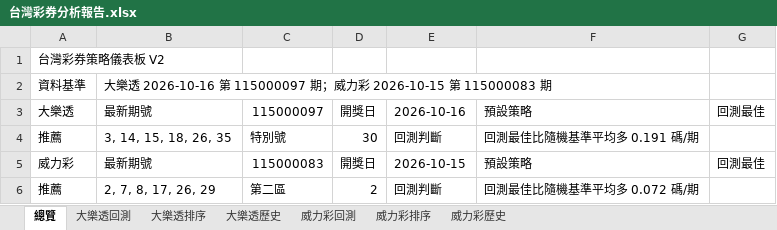
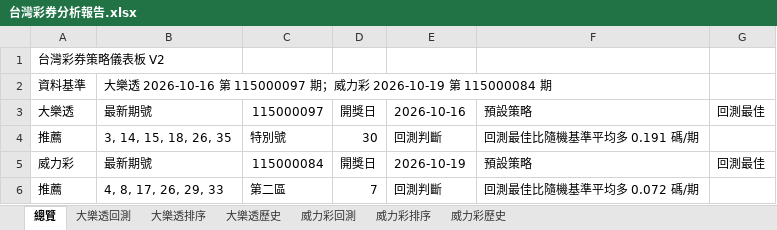
Before and after one commit to samyiqrs/taiwan-lottery-dashboard, an Excel workbook: 台灣彩券分析報告.xlsx, sheet 總覽, drawn as a sheet; values as stored, in another font and other column widths than the file's, no borders; the diff names each change by its address in the sheet, - before the commit and + after, or states it on an @@ line.

```diff
--- a/台灣彩券分析報告.xlsx (sheet 總覽)
+++ b/台灣彩券分析報告.xlsx (sheet 總覽)
-B2: …彩 2026-10-15 第 115000083 期
+B2: …彩 2026-10-19 第 115000084 期
-C5: 115000083
+C5: 115000084
-E5: 2026-10-15
+E5: 2026-10-19
-B6: 2, 7, 8, 17, 26, 29
+B6: 4, 8, 17, 26, 29, 33
-D6: 2
+D6: 7
```
Also changed, not shown: sheet 威力彩排序, sheet 威力彩歷史, sheet 威力彩回測, 4 other files.
